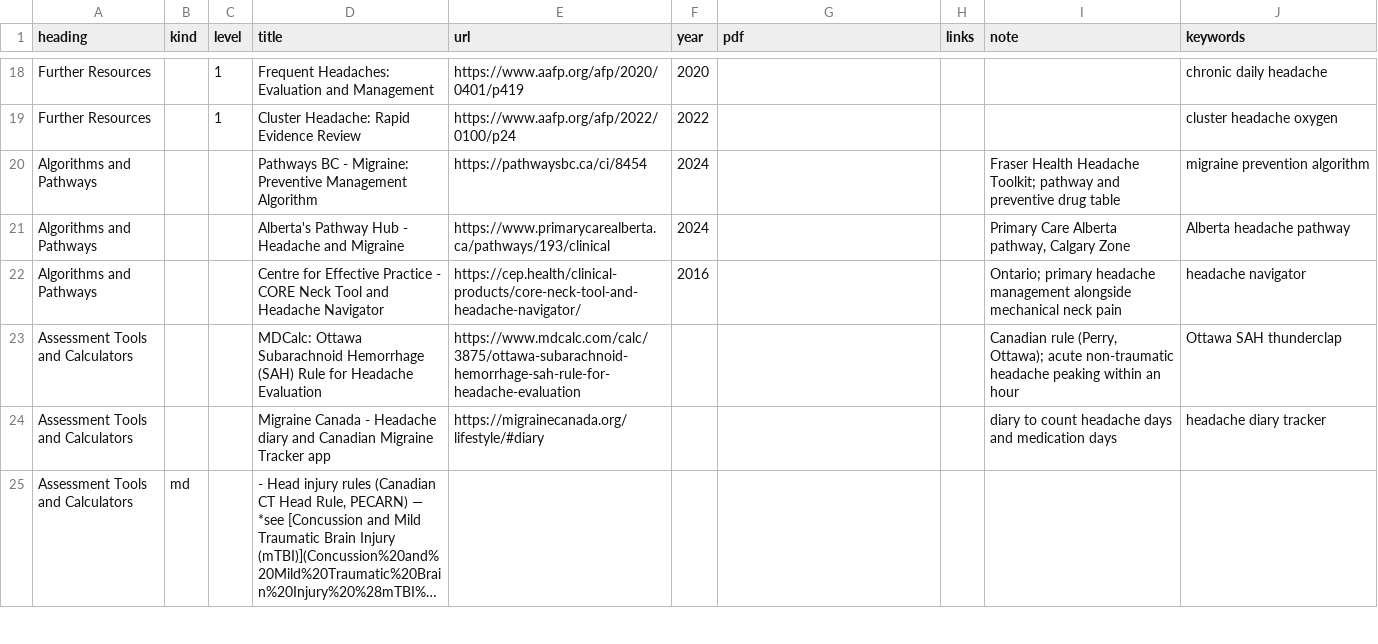
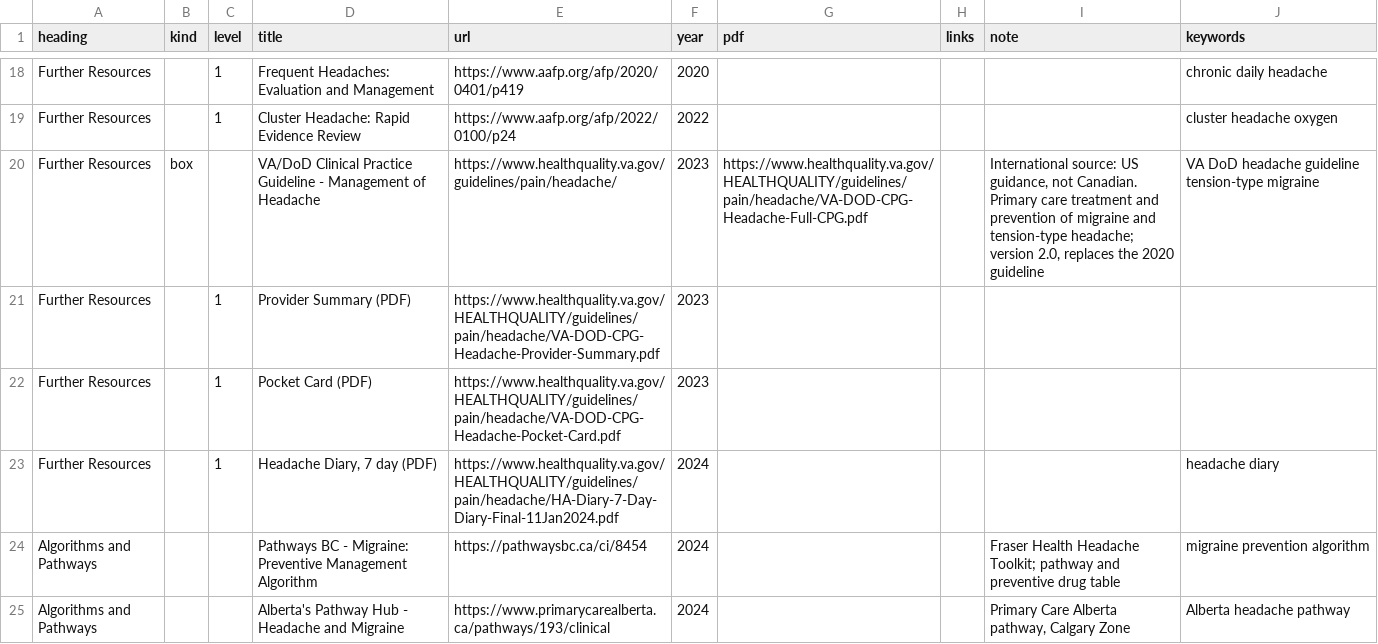
Before and after one commit to joegrafe/np-practice-resource, a CSV file: docs/3 Conditions/Neurology/Headache and Migraine.csv, drawn as a sheet; only a part is shown, gaps mark what is left out; the shorter side is filled out with more unchanged rows; long unchanged cells end in …; the diff names each change by its address in the sheet, - before the commit and + after, or states it on an @@ line.

```diff
--- a/docs/3 Conditions/Neurology/Headache and Migraine.csv
+++ b/docs/3 Conditions/Neurology/Headache and Migraine.csv
+row 20: Further Resources | box |  | VA/DoD Clinical Practice Guideline - Management of Headache | https://www.healthquality.va.gov/guidelines/pain/headache/ | 2023 | https://www.healthquality.va.gov/HEALTHQUALITY/guidelines/pain/headache/VA-DOD-CPG-Headache-Full-CPG.pdf |  | International source: US guidance, not Canadian. Primary care treatment and prevention of migraine and tension-type headache; version 2.0, replaces the 2020 guideline | VA DoD headache guideline tension-type migraine
+row 21: Further Resources |  | 1 | Provider Summary (PDF) | https://www.healthquality.va.gov/HEALTHQUALITY/guidelines/pain/headache/VA-DOD-CPG-Headache-Provider-Summary.pdf | 2023
+row 22: Further Resources |  | 1 | Pocket Card (PDF) | https://www.healthquality.va.gov/HEALTHQUALITY/guidelines/pain/headache/VA-DOD-CPG-Headache-Pocket-Card.pdf | 2023
+row 23: Further Resources |  | 1 | Headache Diary, 7 day (PDF) | https://www.healthquality.va.gov/HEALTHQUALITY/guidelines/pain/headache/HA-Diary-7-Day-Diary-Final-11Jan2024.pdf | 2024 |  |  |  | headache diary
```
Also changed, not shown: docs/3 Conditions/Gastrointestinal and Liver/Dyspepsia, GERD and H. pylori.csv, 2 other files.
